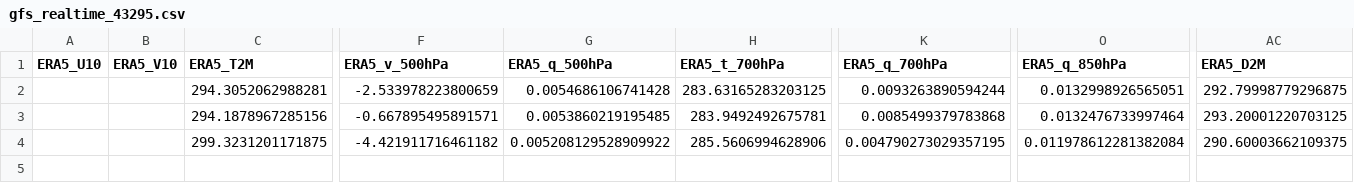
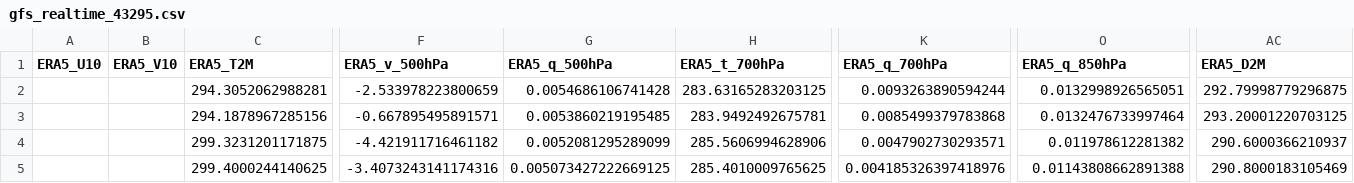
Before and after one commit to Aprameya05/CSIR-Thunderstorm-Bengaluru, a CSV file: data/gfs_realtime_43295.csv, drawn as a sheet; only a part is shown, gaps mark what is left out; rows hold the shown columns only; the diff names each change by its address in the sheet, - before the commit and + after, or states it on an @@ line.

```diff
--- a/data/gfs_realtime_43295.csv
+++ b/data/gfs_realtime_43295.csv
-G4 (ERA5_q_500hPa): 0.005208129528909922
+G4 (ERA5_q_500hPa): 0.0052081295289099
-K4 (ERA5_q_700hPa): 0.004790273029357195
+K4 (ERA5_q_700hPa): 0.0047902730293571
-O4 (ERA5_q_850hPa): 0.011978612281382084
+O4 (ERA5_q_850hPa): 0.011978612281382
-AC4 (ERA5_D2M): 290.60003662109375
+AC4 (ERA5_D2M): 290.6000366210937
+row 5:  |  | 299.4000244140625 | -3.4073243141174316 | 0.005073427222669125 | 285.4010009765625 | 0.004185326397418976 | 0.01143808662891388 | 290.8000183105469
```
Also changed, not shown: data/forecast_log.csv, data/upperair_realtime_43295.csv, 7 other files.
